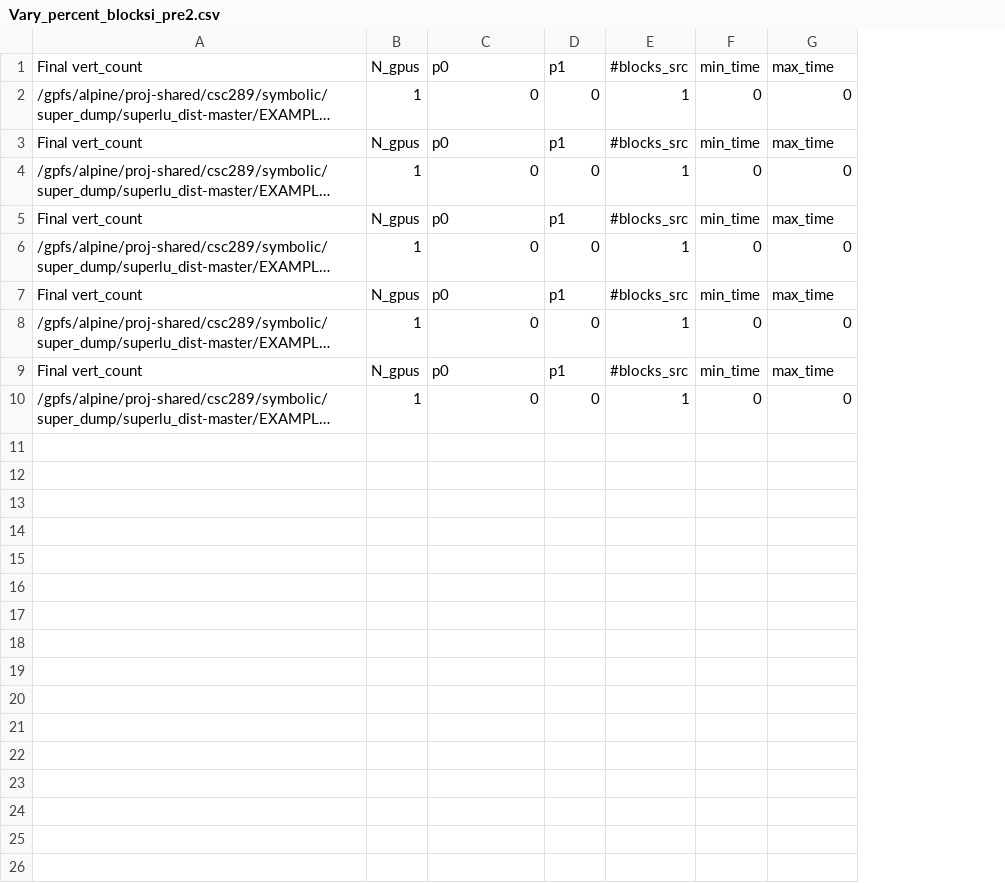
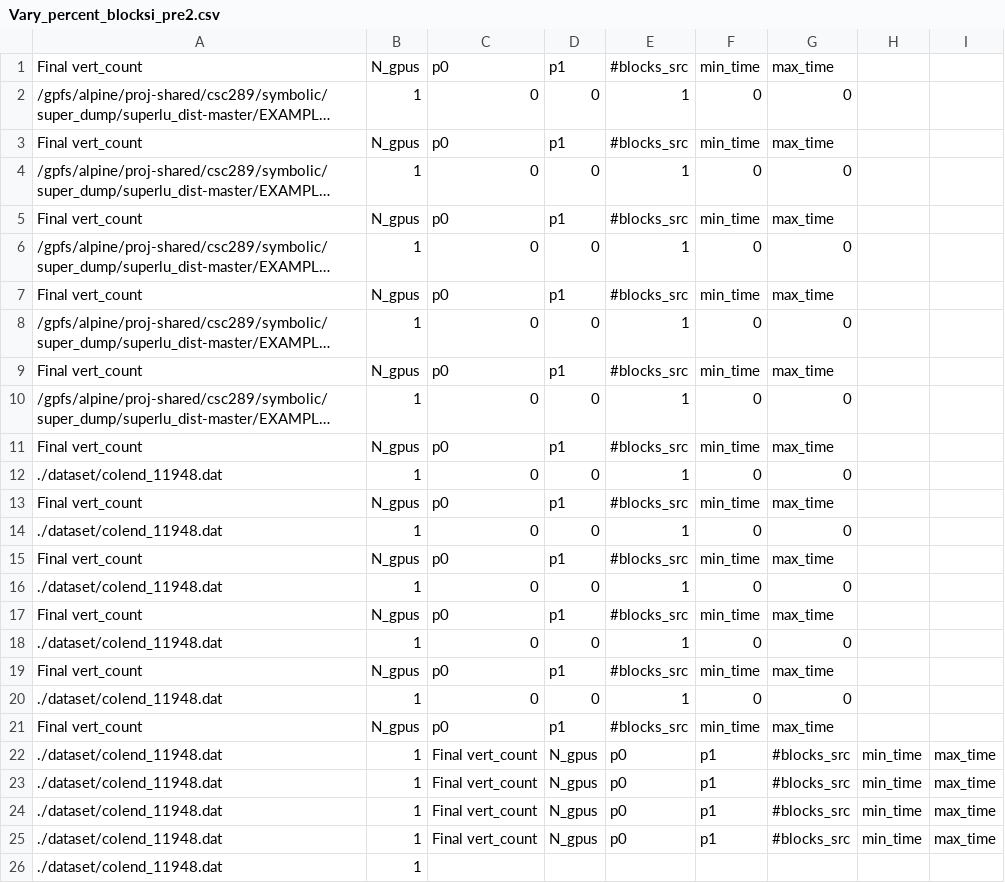
Before and after one commit to Anil-Gaihre/gSoFa, a CSV file: with_space_optimization/Vary_percent_blocksi_pre2.csv, drawn as a sheet; long unchanged cells end in …; the diff names each change by its address in the sheet, - before the commit and + after, or states it on an @@ line.

```diff
--- a/with_space_optimization/Vary_percent_blocksi_pre2.csv
+++ b/with_space_optimization/Vary_percent_blocksi_pre2.csv
+column H, empty
+column I, empty
+row 11: Final vert_count | N_gpus | p0 | p1 | #blocks_src | min_time | max_time
+row 12: ./dataset/colend_11948.dat | 1 | 0 | 0 | 1 | 0 | 0
+row 13: Final vert_count | N_gpus | p0 | p1 | #blocks_src | min_time | max_time
+row 14: ./dataset/colend_11948.dat | 1 | 0 | 0 | 1 | 0 | 0
+row 15: Final vert_count | N_gpus | p0 | p1 | #blocks_src | min_time | max_time
+row 16: ./dataset/colend_11948.dat | 1 | 0 | 0 | 1 | 0 | 0
+row 17: Final vert_count | N_gpus | p0 | p1 | #blocks_src | min_time | max_time
+row 18: ./dataset/colend_11948.dat | 1 | 0 | 0 | 1 | 0 | 0
+row 19: Final vert_count | N_gpus | p0 | p1 | #blocks_src | min_time | max_time
+row 20: ./dataset/colend_11948.dat | 1 | 0 | 0 | 1 | 0 | 0
+row 21: Final vert_count | N_gpus | p0 | p1 | #blocks_src | min_time | max_time
+row 22: ./dataset/colend_11948.dat | 1 | Final vert_count | N_gpus | p0 | p1 | #blocks_src | min_time | max_time
+row 23: ./dataset/colend_11948.dat | 1 | Final vert_count | N_gpus | p0 | p1 | #blocks_src | min_time | max_time
+row 24: ./dataset/colend_11948.dat | 1 | Final vert_count | N_gpus | p0 | p1 | #blocks_src | min_time | max_time
+row 25: ./dataset/colend_11948.dat | 1 | Final vert_count | N_gpus | p0 | p1 | #blocks_src | min_time | max_time
+row 26: ./dataset/colend_11948.dat | 1
```
Also changed, not shown: without_space_optimization/Vary_percent_blocksi_pre2.csv, 9 other files.
